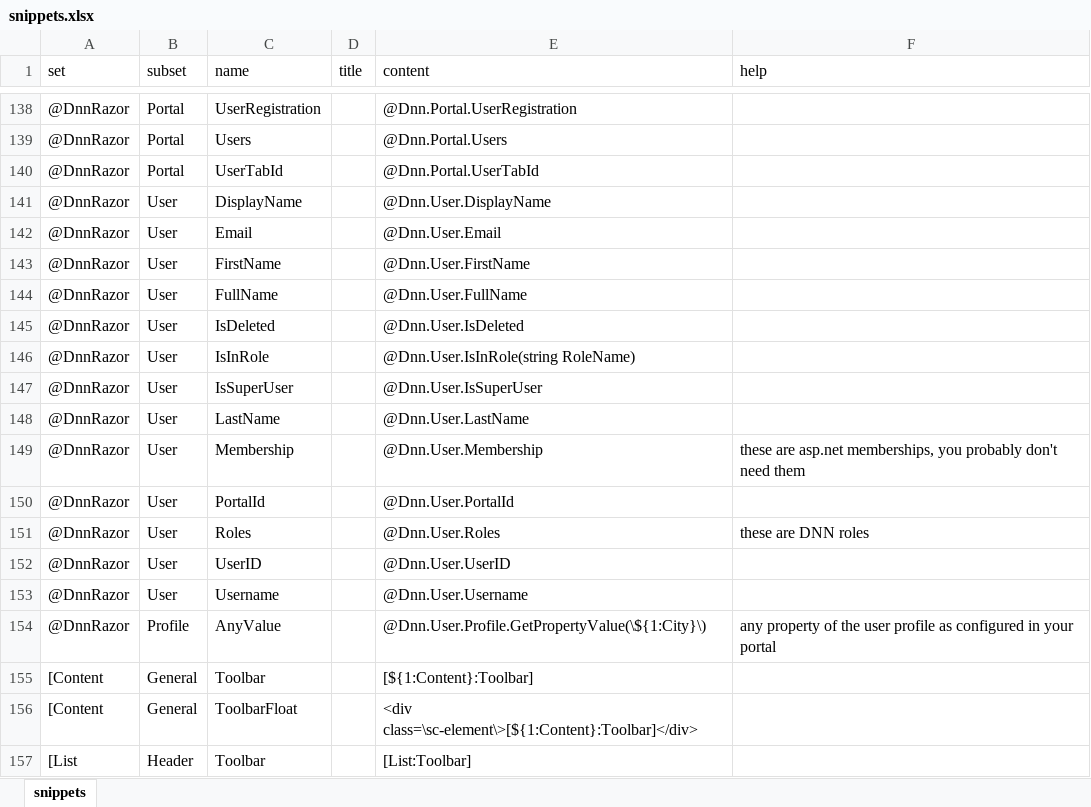
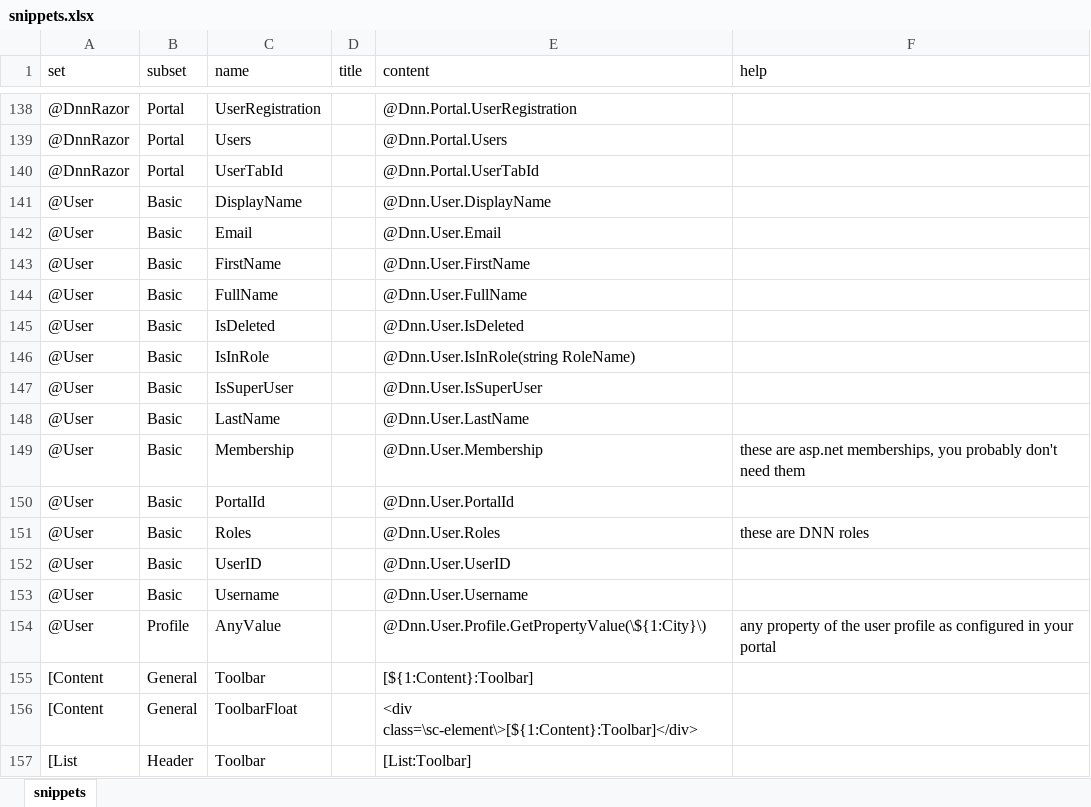
Before and after one commit to 2sic/2sxc, an Excel workbook: src/sxc-designer/source-editor/snippets.xlsx, sheet snippets, drawn as a sheet; only a part is shown, gaps mark what is left out; values as stored, in another font and other column widths than the file's, no borders; table styles not drawn; the diff covers the shown part only; the diff names each change by its address in the sheet, - before the commit and + after, or states it on an @@ line.

Commit message:
Migrated all tokens / snippets we had previously incl. datetime, etc.

```diff
--- a/src/sxc-designer/source-editor/snippets.xlsx (sheet snippets)
+++ b/src/sxc-designer/source-editor/snippets.xlsx (sheet snippets)
-A141:A154 (set): @DnnRazor
+A141:A154 (set): @User
-B141:B153 (subset): User
+B141:B153 (subset): Basic
```
Also changed, not shown: 33 added rows and 10 edited cells elsewhere in this sheet, 4 other files.
